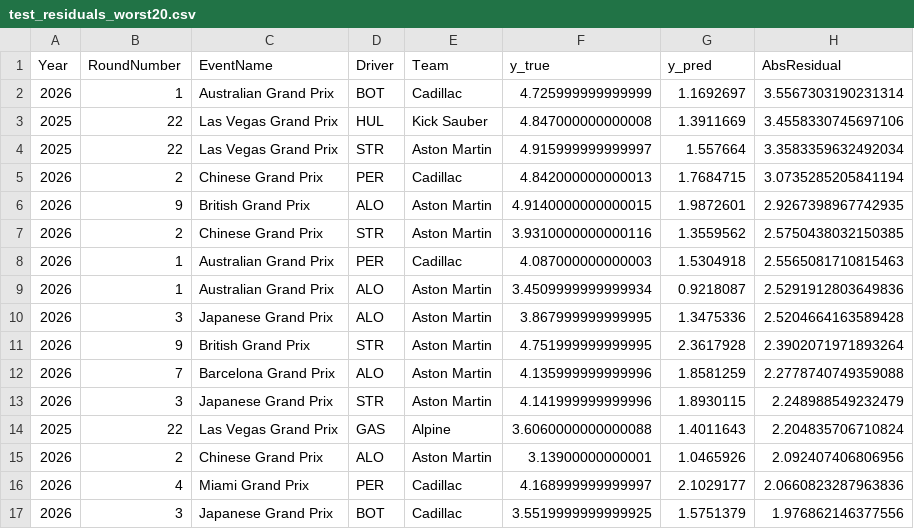
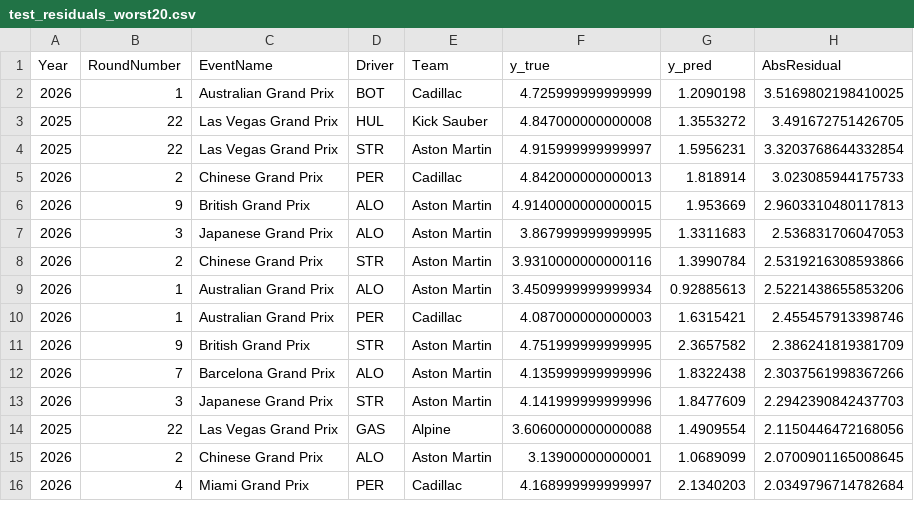
Before and after one commit to SiriJ079/f1-qualifying-lap-predictor, a CSV file: output/test_residuals_worst20.csv, drawn as a sheet; only a part is shown; the diff covers the shown part only.

Commit message:
Manual full historical dataset reload

```diff
--- a/output/test_residuals_worst20.csv
+++ b/output/test_residuals_worst20.csv
@@ -1,17 +1,16 @@
 Year,RoundNumber,EventName,Driver,Team,y_true,y_pred,AbsResidual
-2026,1,Australian Grand Prix,BOT,Cadillac,4.725999999999999,1.1692697,3.5567303190231314
-2025,22,Las Vegas Grand Prix,HUL,Kick Sauber,4.847000000000008,1.3911669,3.4558330745697106
-2025,22,Las Vegas Grand Prix,STR,Aston Martin,4.915999999999997,1.557664,3.3583359632492034
-2026,2,Chinese Grand Prix,PER,Cadillac,4.842000000000013,1.7684715,3.0735285205841194
-2026,9,British Grand Prix,ALO,Aston Martin,4.9140000000000015,1.9872601,2.9267398967742935
-2026,2,Chinese Grand Prix,STR,Aston Martin,3.9310000000000116,1.3559562,2.5750438032150385
-2026,1,Australian Grand Prix,PER,Cadillac,4.087000000000003,1.5304918,2.5565081710815463
-2026,1,Australian Grand Prix,ALO,Aston Martin,3.4509999999999934,0.9218087,2.5291912803649836
-2026,3,Japanese Grand Prix,ALO,Aston Martin,3.867999999999995,1.3475336,2.5204664163589428
-2026,9,British Grand Prix,STR,Aston Martin,4.751999999999995,2.3617928,2.3902071971893264
-2026,7,Barcelona Grand Prix,ALO,Aston Martin,4.135999999999996,1.8581259,2.2778740749359088
-2026,3,Japanese Grand Prix,STR,Aston Martin,4.141999999999996,1.8930115,2.248988549232479
-2025,22,Las Vegas Grand Prix,GAS,Alpine,3.6060000000000088,1.4011643,2.204835706710824
-2026,2,Chinese Grand Prix,ALO,Aston Martin,3.13900000000001,1.0465926,2.092407406806956
-2026,4,Miami Grand Prix,PER,Cadillac,4.168999999999997,2.1029177,2.0660823287963836
-2026,3,Japanese Grand Prix,BOT,Cadillac,3.5519999999999925,1.5751379,1.976862146377556
+2026,1,Australian Grand Prix,BOT,Cadillac,4.725999999999999,1.2090198,3.5169802198410025
+2025,22,Las Vegas Grand Prix,HUL,Kick Sauber,4.847000000000008,1.3553272,3.491672751426705
+2025,22,Las Vegas Grand Prix,STR,Aston Martin,4.915999999999997,1.5956231,3.3203768644332854
+2026,2,Chinese Grand Prix,PER,Cadillac,4.842000000000013,1.818914,3.023085944175733
+2026,9,British Grand Prix,ALO,Aston Martin,4.9140000000000015,1.953669,2.9603310480117813
+2026,3,Japanese Grand Prix,ALO,Aston Martin,3.867999999999995,1.3311683,2.536831706047053
+2026,2,Chinese Grand Prix,STR,Aston Martin,3.9310000000000116,1.3990784,2.5319216308593866
+2026,1,Australian Grand Prix,ALO,Aston Martin,3.4509999999999934,0.92885613,2.5221438655853206
+2026,1,Australian Grand Prix,PER,Cadillac,4.087000000000003,1.6315421,2.455457913398746
+2026,9,British Grand Prix,STR,Aston Martin,4.751999999999995,2.3657582,2.386241819381709
+2026,7,Barcelona Grand Prix,ALO,Aston Martin,4.135999999999996,1.8322438,2.3037561998367266
+2026,3,Japanese Grand Prix,STR,Aston Martin,4.141999999999996,1.8477609,2.2942390842437703
+2025,22,Las Vegas Grand Prix,GAS,Alpine,3.6060000000000088,1.4909554,2.1150446472168056
+2026,2,Chinese Grand Prix,ALO,Aston Martin,3.13900000000001,1.0689099,2.0700901165008645
+2026,4,Miami Grand Prix,PER,Cadillac,4.168999999999997,2.1340203,2.0349796714782684
```
Also changed, not shown: 2 added rows, 1 removed row and 8 edited cells elsewhere in this file, 9 other files.
